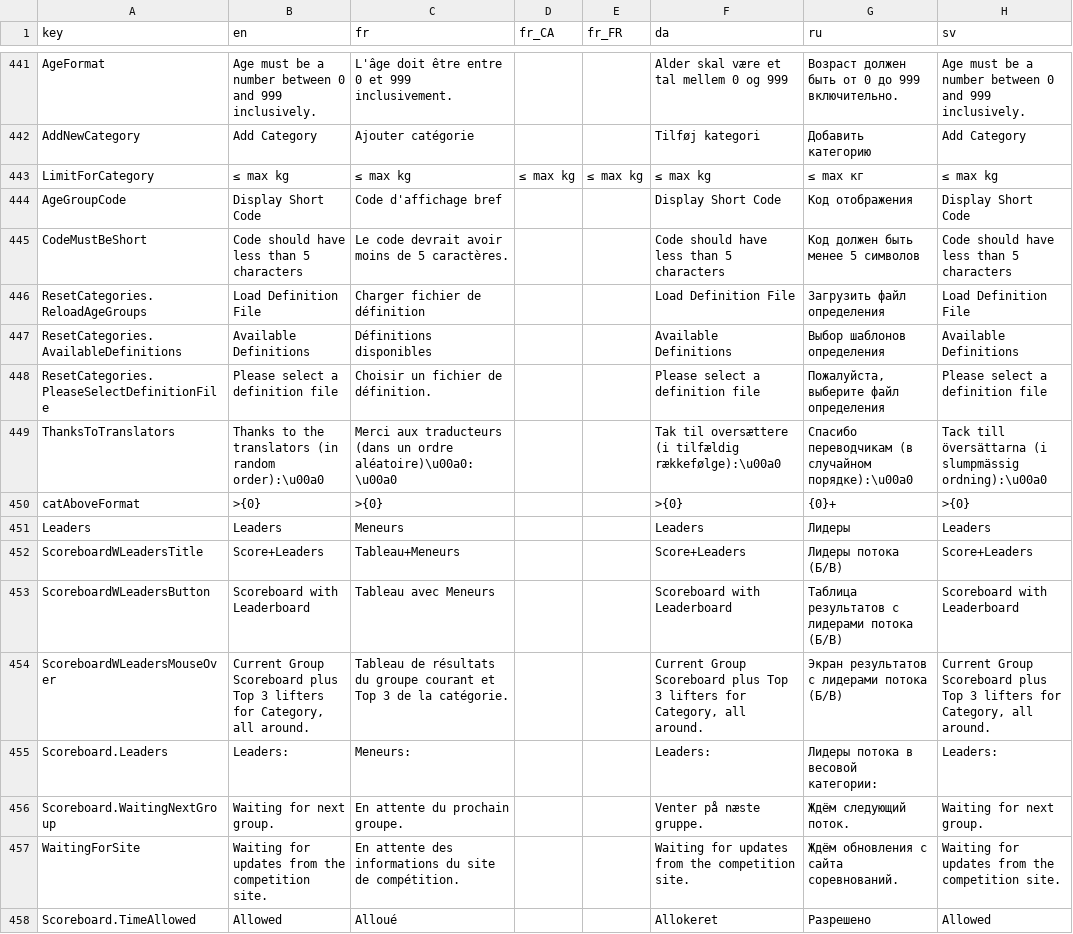
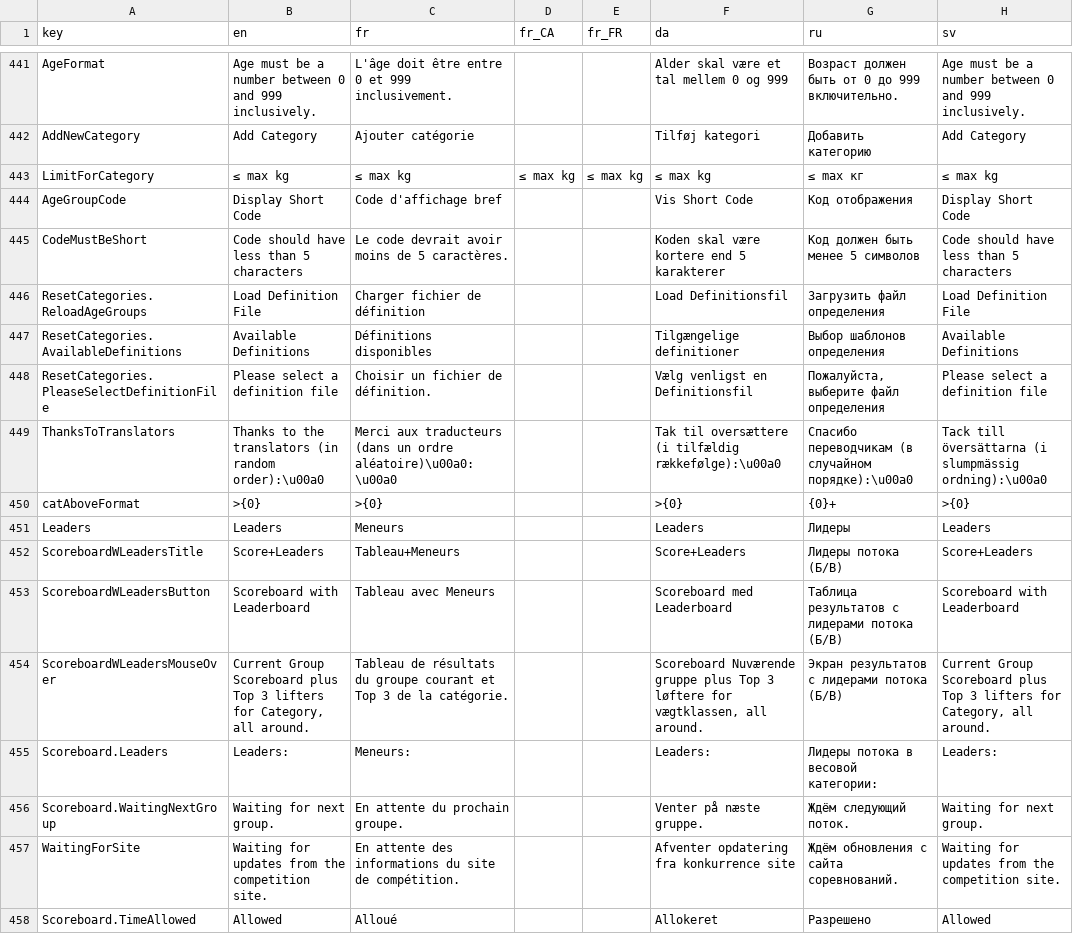
Before and after one commit to jflamy/owlcms4, a CSV file: owlcms/src/main/resources/i18n/translation4.csv, drawn as a sheet; only a part is shown, gaps mark what is left out; the diff covers the shown part only; the diff names each change by its address in the sheet, - before the commit and + after, or states it on an @@ line.

```diff
--- a/owlcms/src/main/resources/i18n/translation4.csv
+++ b/owlcms/src/main/resources/i18n/translation4.csv
-F444 (da): Display Short Code
+F444 (da): Vis Short Code
-F445 (da): Code should have less than 5 characters
+F445 (da): Koden skal være kortere end 5 karakterer
-F446 (da): Load Definition File
+F446 (da): Load Definitionsfil
-F447 (da): Available Definitions
+F447 (da): Tilgængelige definitioner
-F448 (da): Please select a definition file
+F448 (da): Vælg venligst en Definitionsfil
-F453 (da): Scoreboard with Leaderboard
+F453 (da): Scoreboard med Leaderboard
-F454 (da): Current Group Scoreboard plus Top 3 lifters for Category, all around.
+F454 (da): Scoreboard Nuværende gruppe plus Top 3 løftere for vægtklassen, all around.
-F457 (da): Waiting for updates from the competition site.
+F457 (da): Afventer opdatering fra konkurrence site
```
Also changed, not shown: 1 added row and 13 edited cells elsewhere in this file, publicresults/src/main/resources/i18n/translation4.csv, 8 other files.
